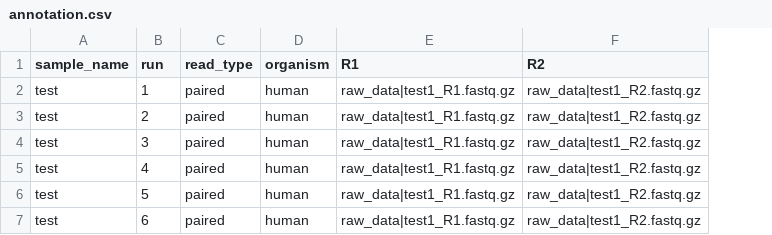
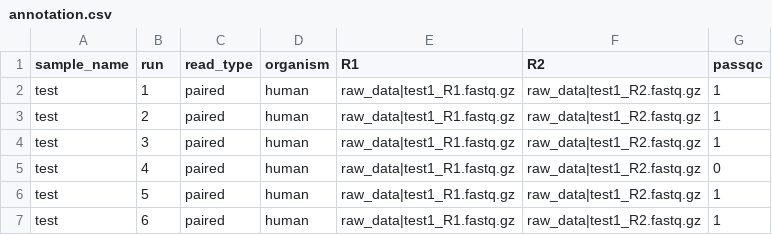
Before and after one commit to regulatory-genomics/ATAC-sm, a CSV file: config/annotation.csv, drawn as a sheet; the diff names each change by its address in the sheet, - before the commit and + after, or states it on an @@ line.

Commit message:
add passqc; modify call peak parameter

```diff
--- a/config/annotation.csv
+++ b/config/annotation.csv
+column G (passqc), rows 2-7: 1 | 1 | 1 | 0 | 1 | 1
```
Also changed, not shown: 6 other files.
